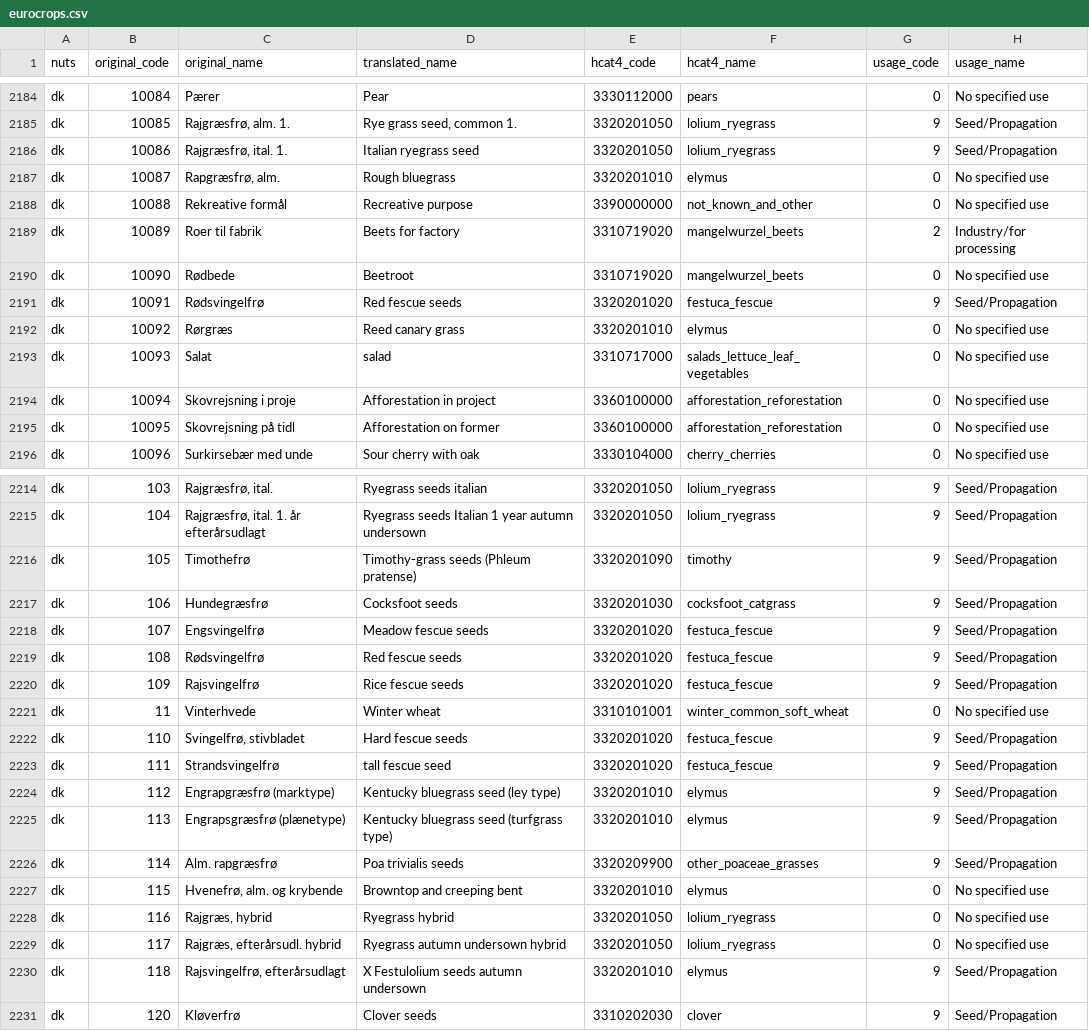
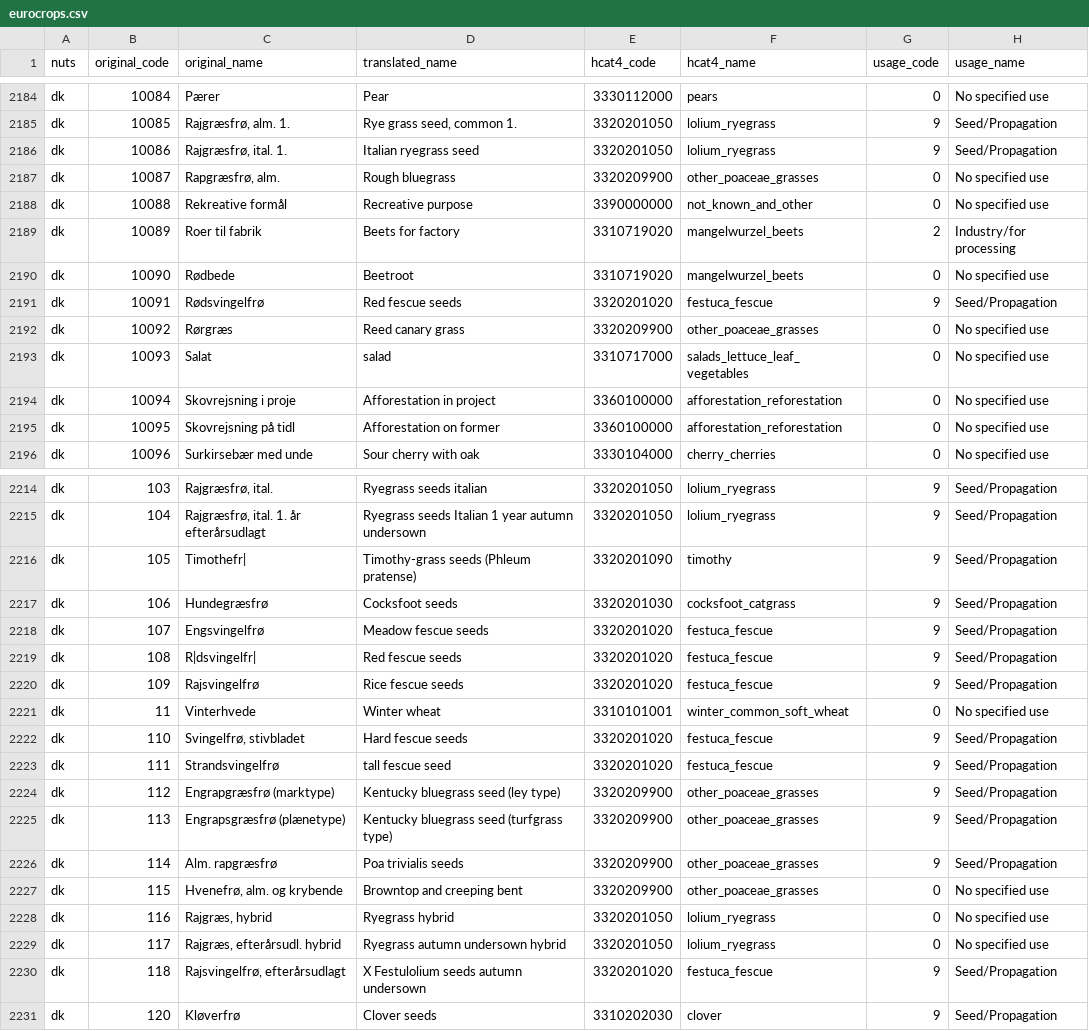
Before and after one commit to xchan011/EuroCropsV2, a CSV file: data/cropcodemapping/eurocrops.csv, drawn as a sheet; only a part is shown, gaps mark what is left out; the diff covers the shown part only.

Commit message:
adjusted mappings of denmark

```diff
--- a/data/cropcodemapping/eurocrops.csv
+++ b/data/cropcodemapping/eurocrops.csv
@@ -2186,3 +2186,3 @@ dk,10085,"Rajgræsfrø, alm. 1.","Rye grass seed, common 1.",3320201050,lolium_r
 dk,10086,"Rajgræsfrø, ital. 1.",Italian ryegrass seed,3320201050,lolium_ryegrass,9,Seed/Propagation
-dk,10087,"Rapgræsfrø, alm.",Rough bluegrass,3320201010,elymus,0,No specified use
+dk,10087,"Rapgræsfrø, alm.",Rough bluegrass,3320209900,other_poaceae_grasses,0,No specified use
 dk,10088,Rekreative formål,Recreative purpose,3390000000,not_known_and_other,0,No specified use
@@ -2191,3 +2191,3 @@ dk,10090,Rødbede,Beetroot,3310719020,mangelwurzel_beets,0,No specified use
 dk,10091,Rødsvingelfrø,Red fescue seeds,3320201020,festuca_fescue,9,Seed/Propagation
-dk,10092,Rørgræs,Reed canary grass,3320201010,elymus,0,No specified use
+dk,10092,Rørgræs,Reed canary grass,3320209900,other_poaceae_grasses,0,No specified use
 dk,10093,Salat,salad,3310717000,salads_lettuce_leaf_vegetables,0,No specified use
@@ -2215,6 +2215,6 @@ dk,103,"Rajgræsfrø, ital.",Ryegrass seeds italian,3320201050,lolium_ryegrass,9
 dk,104,"Rajgræsfrø, ital. 1. år efterårsudlagt",Ryegrass seeds Italian 1 year autumn undersown,3320201050,lolium_ryegrass,9,Seed/Propagation
-dk,105,Timothefrø,Timothy-grass seeds (Phleum pratense),3320201090,timothy,9,Seed/Propagation
+dk,105,Timothefr|,Timothy-grass seeds (Phleum pratense),3320201090,timothy,9,Seed/Propagation
 dk,106,Hundegræsfrø,Cocksfoot seeds,3320201030,cocksfoot_catgrass,9,Seed/Propagation
 dk,107,Engsvingelfrø,Meadow fescue seeds,3320201020,festuca_fescue,9,Seed/Propagation
-dk,108,Rødsvingelfrø,Red fescue seeds,3320201020,festuca_fescue,9,Seed/Propagation
+dk,108,R|dsvingelfr|,Red fescue seeds,3320201020,festuca_fescue,9,Seed/Propagation
 dk,109,Rajsvingelfrø,Rice fescue seeds,3320201020,festuca_fescue,9,Seed/Propagation
@@ -2223,9 +2223,9 @@ dk,110,"Svingelfrø, stivbladet",Hard fescue seeds,3320201020,festuca_fescue,9,S
 dk,111,Strandsvingelfrø,tall fescue seed,3320201020,festuca_fescue,9,Seed/Propagation
-dk,112,Engrapgræsfrø (marktype),Kentucky bluegrass seed (ley type),3320201010,elymus,9,Seed/Propagation
-dk,113,Engrapsgræsfrø (plænetype),Kentucky bluegrass seed (turfgrass type),3320201010,elymus,9,Seed/Propagation
+dk,112,Engrapgræsfrø (marktype),Kentucky bluegrass seed (ley type),3320209900,other_poaceae_grasses,9,Seed/Propagation
+dk,113,Engrapsgræsfrø (plænetype),Kentucky bluegrass seed (turfgrass type),3320209900,other_poaceae_grasses,9,Seed/Propagation
 dk,114,Alm. rapgræsfrø,Poa trivialis seeds,3320209900,other_poaceae_grasses,9,Seed/Propagation
-dk,115,"Hvenefrø, alm. og krybende",Browntop and creeping bent,3320201010,elymus,0,No specified use
+dk,115,"Hvenefrø, alm. og krybende",Browntop and creeping bent,3320209900,other_poaceae_grasses,0,No specified use
 dk,116,"Rajgræs, hybrid",Ryegrass hybrid,3320201050,lolium_ryegrass,0,No specified use
 dk,117,"Rajgræs, efterårsudl. hybrid",Ryegrass autumn undersown hybrid,3320201050,lolium_ryegrass,0,No specified use
-dk,118,"Rajsvingelfrø, efterårsudlagt",X Festulolium seeds autumn undersown,3320201010,elymus,9,Seed/Propagation
+dk,118,"Rajsvingelfrø, efterårsudlagt",X Festulolium seeds autumn undersown,3320201020,festuca_fescue,9,Seed/Propagation
 dk,120,Kløverfrø,Clover seeds,3310202030,clover,9,Seed/Propagation
```
Also changed, not shown: 27 edited cells elsewhere in this file.
